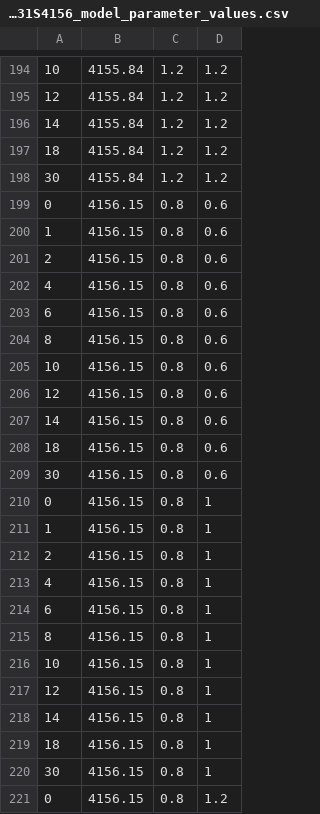
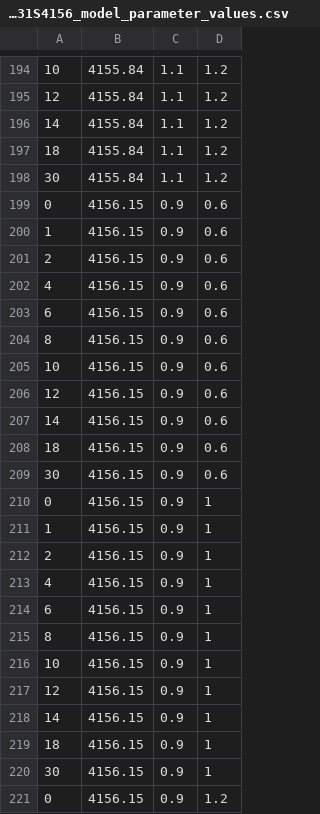
Before and after one commit to sunlijie-msu/Bayesian_VS, a CSV file: Bayesian_DSL/DSL_31S4156_10fs/DSL_31S4156_model_parameter_values.csv, drawn as a sheet; only a part is shown, gaps mark what is left out; the diff covers the shown part only.

```diff
--- a/Bayesian_DSL/DSL_31S4156_10fs/DSL_31S4156_model_parameter_values.csv
+++ b/Bayesian_DSL/DSL_31S4156_10fs/DSL_31S4156_model_parameter_values.csv
@@ -194,28 +194,28 @@
-10,4155.84,1.2,1.2
-12,4155.84,1.2,1.2
-14,4155.84,1.2,1.2
-18,4155.84,1.2,1.2
-30,4155.84,1.2,1.2
-0,4156.15,0.8,0.6
-1,4156.15,0.8,0.6
-2,4156.15,0.8,0.6
-4,4156.15,0.8,0.6
-6,4156.15,0.8,0.6
-8,4156.15,0.8,0.6
-10,4156.15,0.8,0.6
-12,4156.15,0.8,0.6
-14,4156.15,0.8,0.6
-18,4156.15,0.8,0.6
-30,4156.15,0.8,0.6
-0,4156.15,0.8,1
-1,4156.15,0.8,1
-2,4156.15,0.8,1
-4,4156.15,0.8,1
-6,4156.15,0.8,1
-8,4156.15,0.8,1
-10,4156.15,0.8,1
-12,4156.15,0.8,1
-14,4156.15,0.8,1
-18,4156.15,0.8,1
-30,4156.15,0.8,1
-0,4156.15,0.8,1.2
+10,4155.84,1.1,1.2
+12,4155.84,1.1,1.2
+14,4155.84,1.1,1.2
+18,4155.84,1.1,1.2
+30,4155.84,1.1,1.2
+0,4156.15,0.9,0.6
+1,4156.15,0.9,0.6
+2,4156.15,0.9,0.6
+4,4156.15,0.9,0.6
+6,4156.15,0.9,0.6
+8,4156.15,0.9,0.6
+10,4156.15,0.9,0.6
+12,4156.15,0.9,0.6
+14,4156.15,0.9,0.6
+18,4156.15,0.9,0.6
+30,4156.15,0.9,0.6
+0,4156.15,0.9,1
+1,4156.15,0.9,1
+2,4156.15,0.9,1
+4,4156.15,0.9,1
+6,4156.15,0.9,1
+8,4156.15,0.9,1
+10,4156.15,0.9,1
+12,4156.15,0.9,1
+14,4156.15,0.9,1
+18,4156.15,0.9,1
+30,4156.15,0.9,1
+0,4156.15,0.9,1.2
```
Also changed, not shown: 170 edited cells elsewhere in this file, Bayesian_DSL/DSL_31S4156_5fs/DSL_31S4156_model_parameter_values.csv, Bayesian_DSL/DSL_31S4156_5fs_5k/DSL_31S4156_model_parameter_values.csv, 54 other files.
